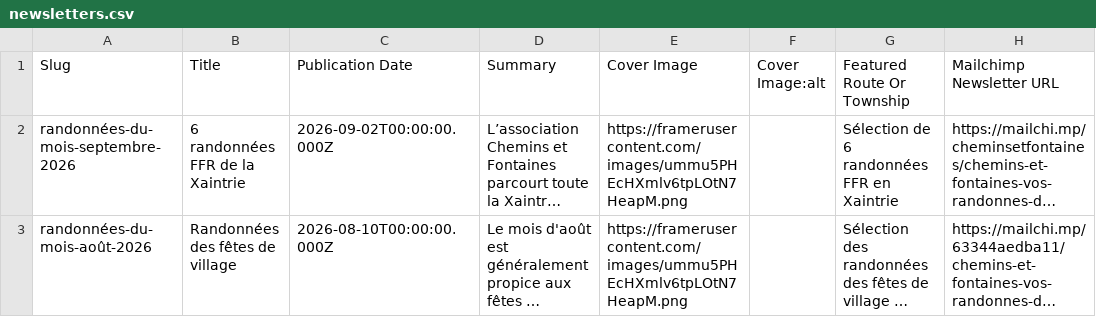
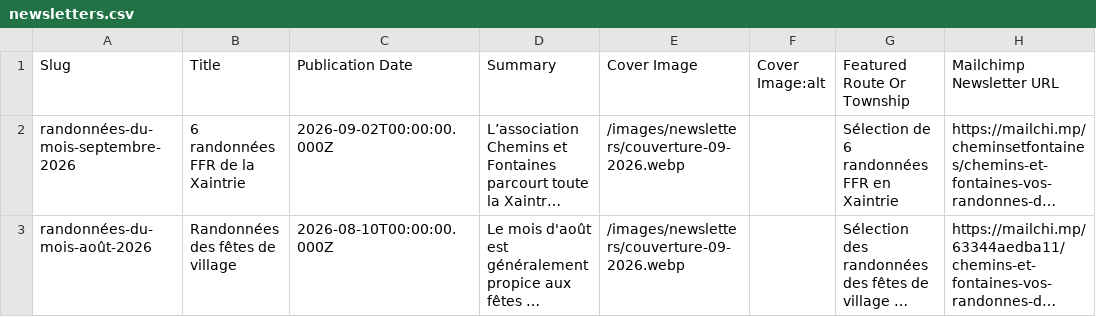
Before and after one commit to olivierpellegrin-ops/cheminsetfontaines, a CSV file: data/framer/newsletters.csv, drawn as a sheet; only a part is shown; long unchanged cells end in …; the diff names each change by its address in the sheet, - before the commit and + after, or states it on an @@ line.

Commit message:
N3.10 : vignettes du modèle servies par /images/routes + bascule des couvertures de newsletters

```diff
--- a/data/framer/newsletters.csv
+++ b/data/framer/newsletters.csv
-E2:E3 (Cover Image): https://framerusercontent.com/images/ummu5PHEcHXmlv6tpLOtN7HeapM.png
+E2:E3 (Cover Image): /images/newsletters/couverture-09-2026.webp
```
Also changed, not shown: 2 other files.
